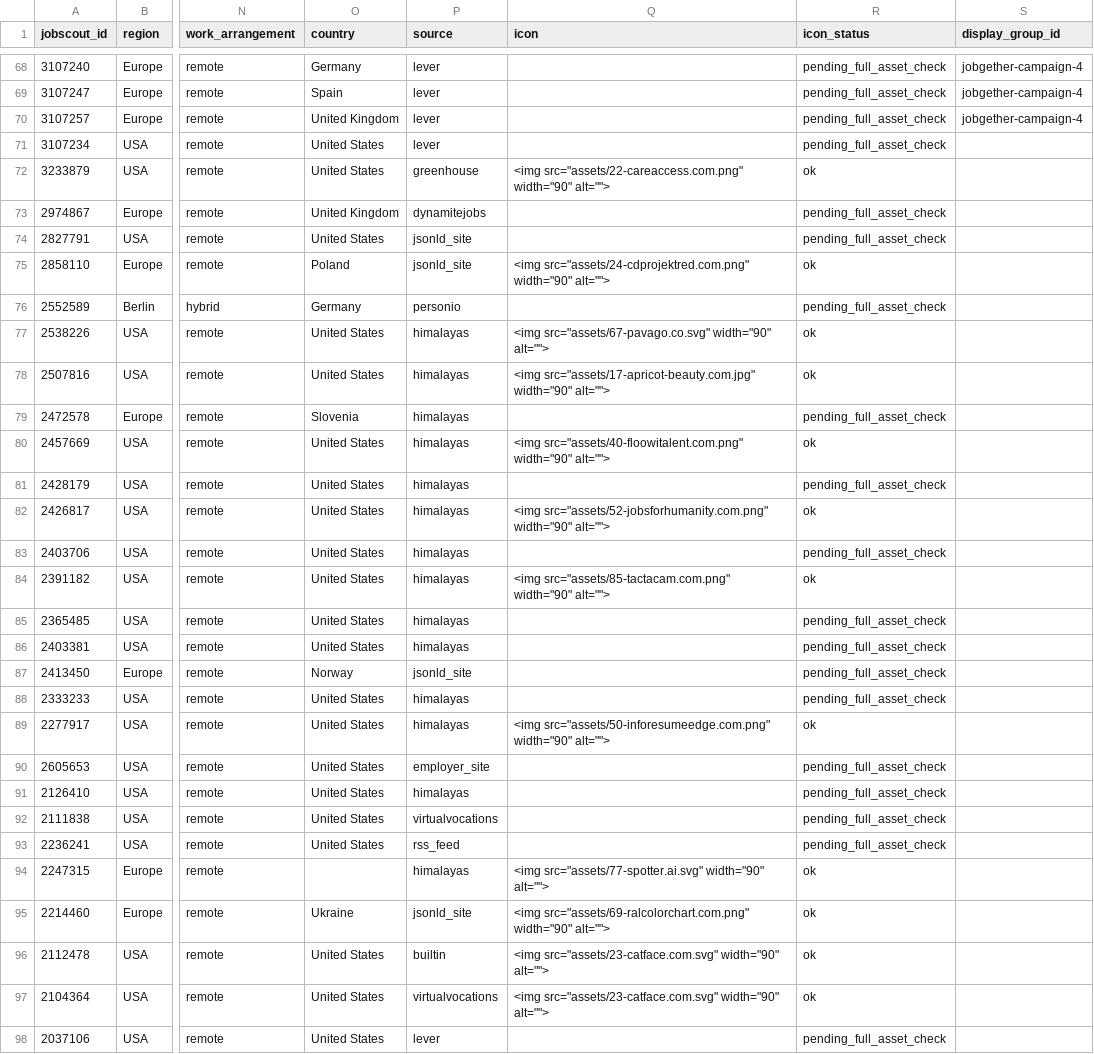
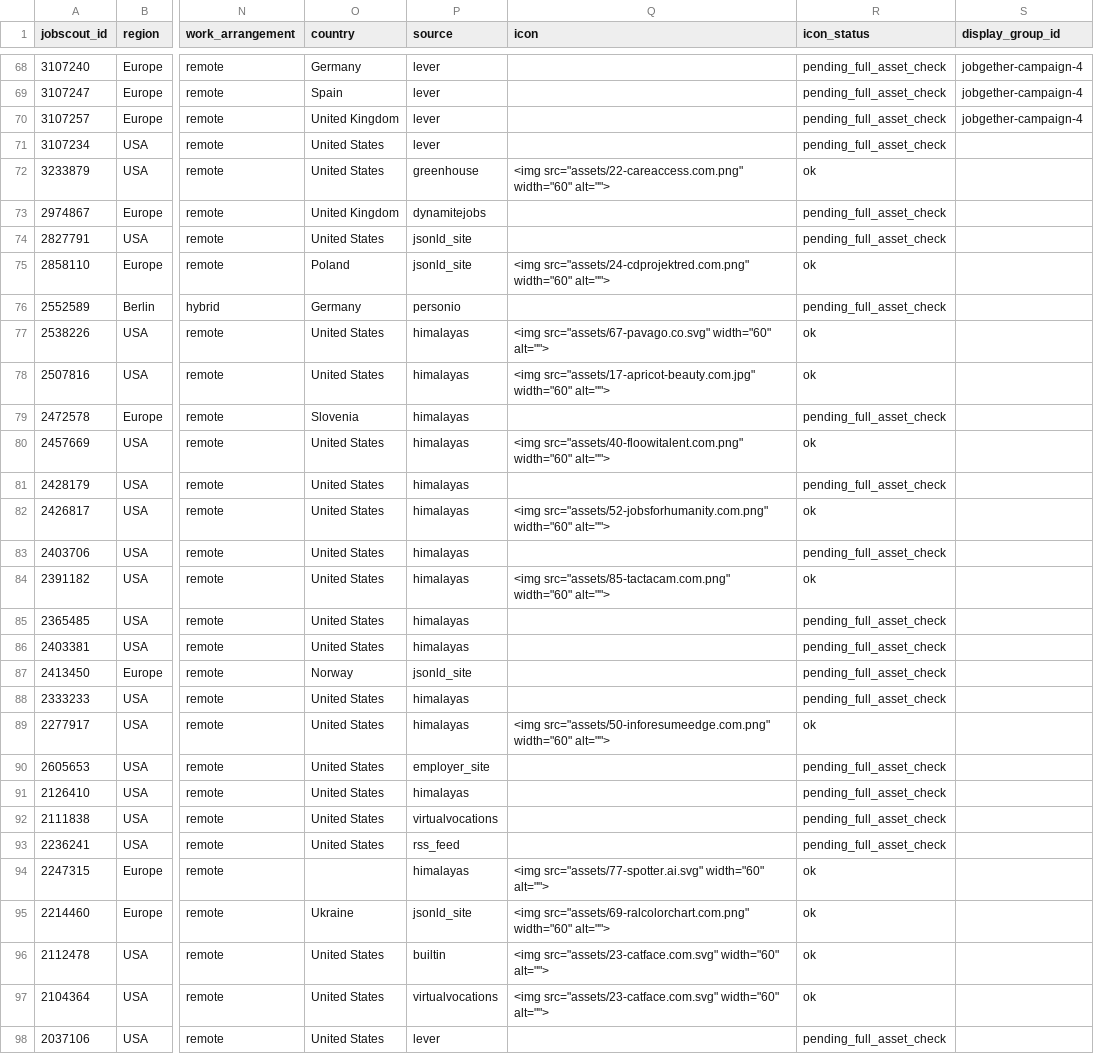
Before and after one commit to noah-42/video-editor-jobs, a CSV file: data/jobs.csv, drawn as a sheet; only a part is shown, gaps mark what is left out; the diff covers the shown part only; the diff names each change by its address in the sheet, - before the commit and + after, or states it on an @@ line.

```diff
--- a/data/jobs.csv
+++ b/data/jobs.csv
-Q72 (icon): <img src="assets/22-careaccess.com.png" width="90" alt="">
+Q72 (icon): <img src="assets/22-careaccess.com.png" width="60" alt="">
-Q75 (icon): <img src="assets/24-cdprojektred.com.png" width="90" alt="">
+Q75 (icon): <img src="assets/24-cdprojektred.com.png" width="60" alt="">
-Q77 (icon): <img src="assets/67-pavago.co.svg" width="90" alt="">
+Q77 (icon): <img src="assets/67-pavago.co.svg" width="60" alt="">
-Q78 (icon): <img src="assets/17-apricot-beauty.com.jpg" width="90" alt="">
+Q78 (icon): <img src="assets/17-apricot-beauty.com.jpg" width="60" alt="">
-Q80 (icon): <img src="assets/40-floowitalent.com.png" width="90" alt="">
+Q80 (icon): <img src="assets/40-floowitalent.com.png" width="60" alt="">
-Q82 (icon): <img src="assets/52-jobsforhumanity.com.png" width="90" alt="">
+Q82 (icon): <img src="assets/52-jobsforhumanity.com.png" width="60" alt="">
-Q84 (icon): <img src="assets/85-tactacam.com.png" width="90" alt="">
+Q84 (icon): <img src="assets/85-tactacam.com.png" width="60" alt="">
-Q89 (icon): <img src="assets/50-inforesumeedge.com.png" width="90" alt="">
+Q89 (icon): <img src="assets/50-inforesumeedge.com.png" width="60" alt="">
-Q94 (icon): <img src="assets/77-spotter.ai.svg" width="90" alt="">
+Q94 (icon): <img src="assets/77-spotter.ai.svg" width="60" alt="">
-Q95 (icon): <img src="assets/69-ralcolorchart.com.png" width="90" alt="">
+Q95 (icon): <img src="assets/69-ralcolorchart.com.png" width="60" alt="">
-Q96:Q97 (icon): <img src="assets/23-catface.com.svg" width="90" alt="">
+Q96:Q97 (icon): <img src="assets/23-catface.com.svg" width="60" alt="">
```
Also changed, not shown: 62 edited cells elsewhere in this file.
